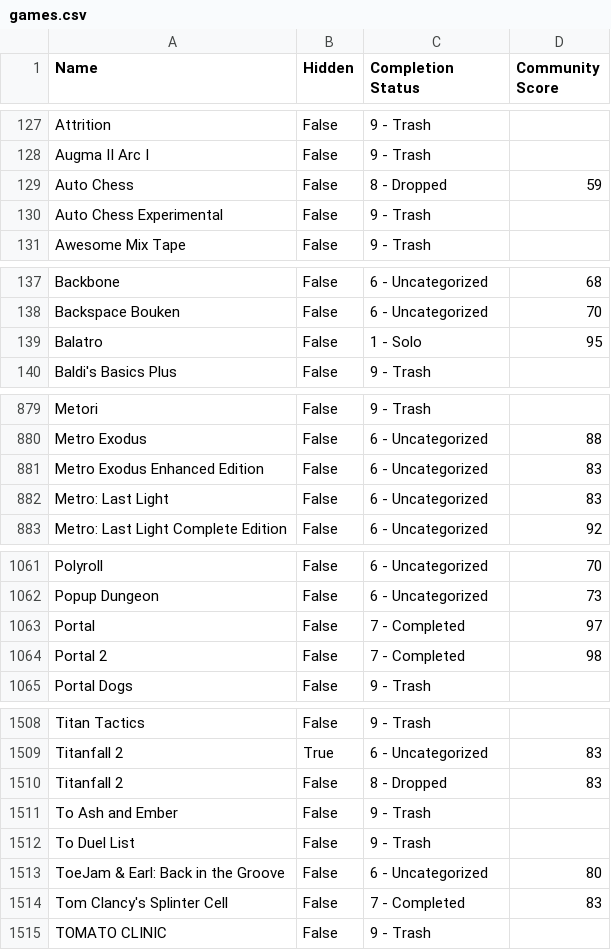
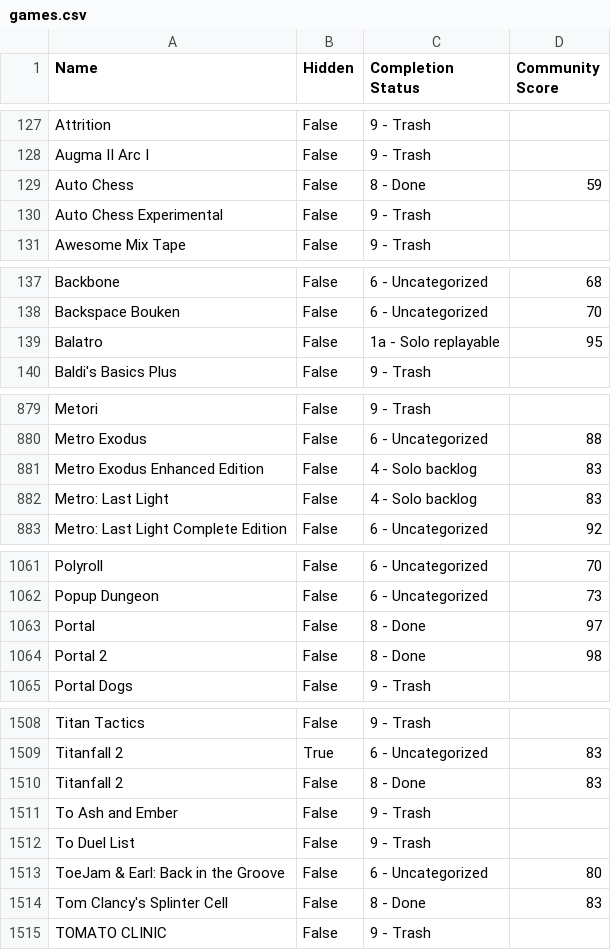
Before and after one commit to tducasse/game-collection, a CSV file: games.csv, drawn as a sheet; only a part is shown, gaps mark what is left out; the diff covers the shown part only.

```diff
--- a/games.csv
+++ b/games.csv
@@ -128,3 +128,3 @@ Attrition,False,9 - Trash,
 Augma II Arc I,False,9 - Trash,
-Auto Chess,False,8 - Dropped,59
+Auto Chess,False,8 - Done,59
 Auto Chess Experimental,False,9 - Trash,
@@ -138,3 +138,3 @@ Backbone,False,6 - Uncategorized,68
 Backspace Bouken,False,6 - Uncategorized,70
-Balatro,False,1 - Solo,95
+Balatro,False,1a - Solo replayable,95
 "Baldi's Basics Plus",False,9 - Trash,
@@ -880,4 +880,4 @@ Metori,False,9 - Trash,
 Metro Exodus,False,6 - Uncategorized,88
-Metro Exodus Enhanced Edition,False,6 - Uncategorized,83
-Metro: Last Light,False,6 - Uncategorized,83
+Metro Exodus Enhanced Edition,False,4 - Solo backlog,83
+Metro: Last Light,False,4 - Solo backlog,83
 Metro: Last Light Complete Edition,False,6 - Uncategorized,92
@@ -1062,4 +1062,4 @@ Polyroll,False,6 - Uncategorized,70
 Popup Dungeon,False,6 - Uncategorized,73
-Portal,False,7 - Completed,97
-Portal 2,False,7 - Completed,98
+Portal,False,8 - Done,97
+Portal 2,False,8 - Done,98
 Portal Dogs,False,9 - Trash,
@@ -1509,3 +1509,3 @@ Titan Tactics,False,9 - Trash,
 Titanfall 2,True,6 - Uncategorized,83
-Titanfall 2,False,8 - Dropped,83
+Titanfall 2,False,8 - Done,83
 To Ash and Ember,False,9 - Trash,
@@ -1513,3 +1513,3 @@ To Duel List,False,9 - Trash,
 ToeJam & Earl: Back in the Groove,False,6 - Uncategorized,80
-"Tom Clancy's Splinter Cell",False,7 - Completed,83
+"Tom Clancy's Splinter Cell",False,8 - Done,83
 TOMATO CLINIC,False,9 - Trash,
```
Also changed, not shown: 35 edited cells elsewhere in this file.
